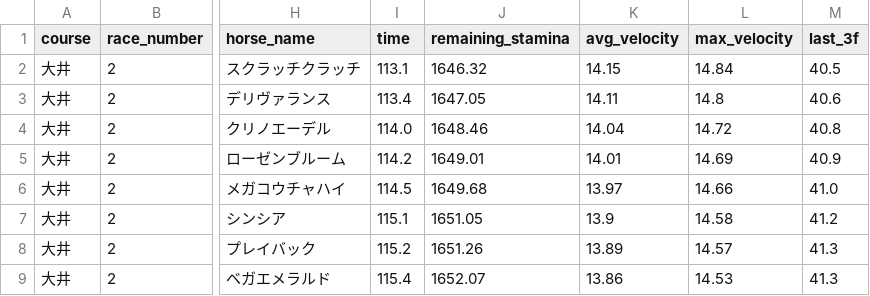
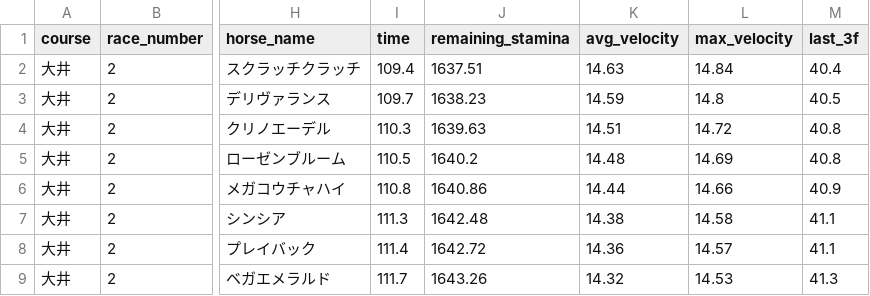
Before and after one commit to My-Game-Manage/NKSimulator, a CSV file: results/simulation_20260325.csv, drawn as a sheet; only a part is shown, gaps mark what is left out; the diff covers the shown part only; the diff names each change by its address in the sheet, - before the commit and + after, or states it on an @@ line.

```diff
--- a/results/simulation_20260325.csv
+++ b/results/simulation_20260325.csv
-I2 (time): 113.1
+I2 (time): 109.4
-J2 (remaining_stamina): 1646.32
+J2 (remaining_stamina): 1637.51
-K2 (avg_velocity): 14.15
+K2 (avg_velocity): 14.63
-M2 (last_3f): 40.5
+M2 (last_3f): 40.4
-I3 (time): 113.4
+I3 (time): 109.7
-J3 (remaining_stamina): 1647.05
+J3 (remaining_stamina): 1638.23
-K3 (avg_velocity): 14.11
+K3 (avg_velocity): 14.59
-M3 (last_3f): 40.6
+M3 (last_3f): 40.5
-I4 (time): 114.0
+I4 (time): 110.3
-J4 (remaining_stamina): 1648.46
+J4 (remaining_stamina): 1639.63
-K4 (avg_velocity): 14.04
+K4 (avg_velocity): 14.51
-I5 (time): 114.2
+I5 (time): 110.5
-J5 (remaining_stamina): 1649.01
+J5 (remaining_stamina): 1640.2
-K5 (avg_velocity): 14.01
+K5 (avg_velocity): 14.48
-M5 (last_3f): 40.9
+M5 (last_3f): 40.8
-I6 (time): 114.5
+I6 (time): 110.8
-J6 (remaining_stamina): 1649.68
+J6 (remaining_stamina): 1640.86
-K6 (avg_velocity): 13.97
+K6 (avg_velocity): 14.44
-M6 (last_3f): 41.0
+M6 (last_3f): 40.9
-I7 (time): 115.1
+I7 (time): 111.3
-J7 (remaining_stamina): 1651.05
+J7 (remaining_stamina): 1642.48
-K7 (avg_velocity): 13.9
+K7 (avg_velocity): 14.38
-M7 (last_3f): 41.2
+M7 (last_3f): 41.1
-I8 (time): 115.2
+I8 (time): 111.4
-J8 (remaining_stamina): 1651.26
+J8 (remaining_stamina): 1642.72
-K8 (avg_velocity): 13.89
+K8 (avg_velocity): 14.36
-M8 (last_3f): 41.3
+M8 (last_3f): 41.1
-I9 (time): 115.4
+I9 (time): 111.7
-J9 (remaining_stamina): 1652.07
+J9 (remaining_stamina): 1643.26
-K9 (avg_velocity): 13.86
+K9 (avg_velocity): 14.32
```
Also changed, not shown: 11 edited cells elsewhere in this file.
